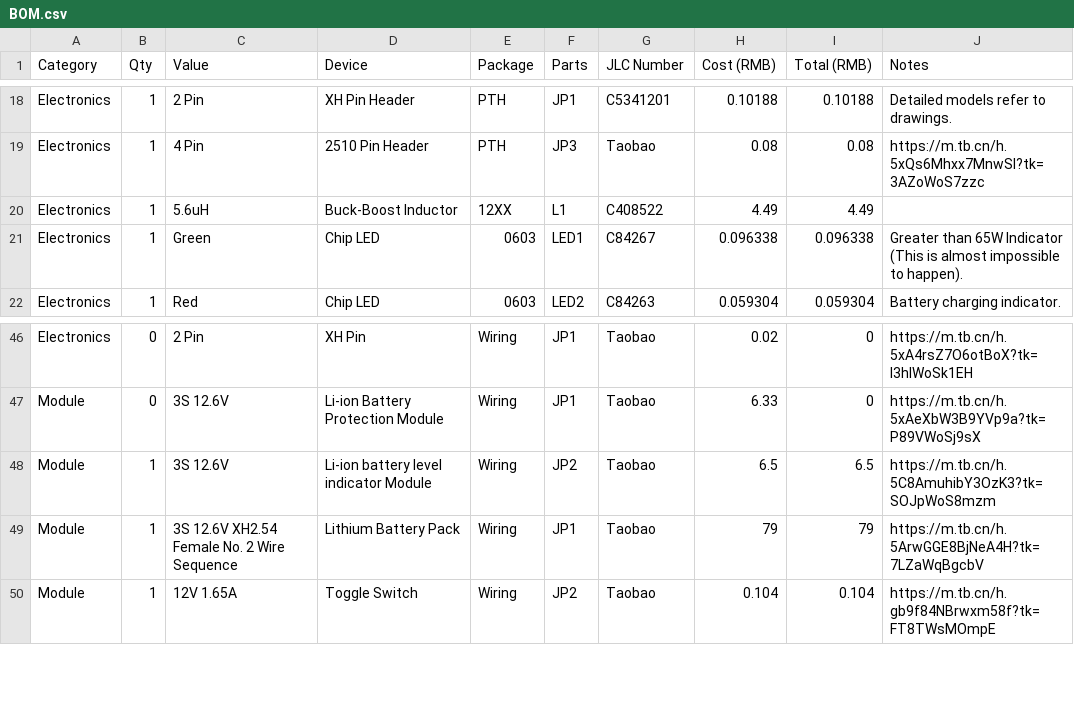
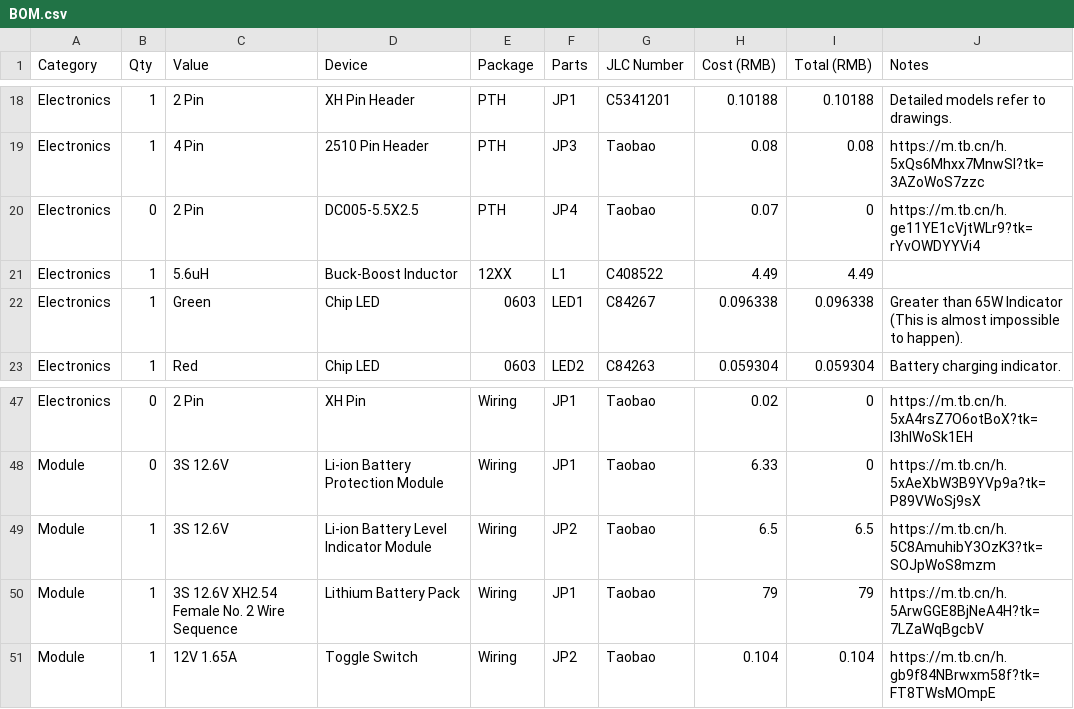
Before and after one commit to Redstone1024/Fursuit-CylinderFan, a CSV file: BOM.csv, drawn as a sheet; only a part is shown, gaps mark what is left out.

```diff
--- a/BOM.csv
+++ b/BOM.csv
@@ -19,2 +19,3 @@ Electronics,1,2 Pin,XH Pin Header,PTH,JP1,C5341201,0.10188,0.10188,Detailed mode
 Electronics,1,4 Pin,2510 Pin Header,PTH,JP3,Taobao,0.08,0.08,https://m.tb.cn/h.5xQs6Mhxx7MnwSl?tk=3AZoWoS7zzc
+Electronics,0,2 Pin,DC005-5.5X2.5,PTH,JP4,Taobao,0.07,0,https://m.tb.cn/h.ge11YE1cVjtWLr9?tk=rYvOWDYYVi4
 Electronics,1,5.6uH,Buck-Boost Inductor,12XX,L1,C408522,4.49,4.49,
@@ -47,3 +48,3 @@ Electronics,0,2 Pin,XH Pin,Wiring,JP1,Taobao,0.02,0,https://m.tb.cn/h.5xA4rsZ7O6
 Module,0,3S 12.6V,Li-ion Battery Protection Module,Wiring,JP1,Taobao,6.33,0,https://m.tb.cn/h.5xAeXbW3B9YVp9a?tk=P89VWoSj9sX
-Module,1,3S 12.6V,Li-ion battery level indicator Module,Wiring,JP2,Taobao,6.5,6.5,https://m.tb.cn/h.5C8AmuhibY3OzK3?tk=SOJpWoS8mzm
+Module,1,3S 12.6V,Li-ion Battery Level Indicator Module,Wiring,JP2,Taobao,6.5,6.5,https://m.tb.cn/h.5C8AmuhibY3OzK3?tk=SOJpWoS8mzm
 Module,1,3S 12.6V XH2.54 Female No. 2 Wire Sequence,Lithium Battery Pack,Wiring,JP1,Taobao,79,79,https://m.tb.cn/h.5ArwGGE8BjNeA4H?tk=7LZaWqBgcbV
```
Also changed, not shown: 1 other file.
